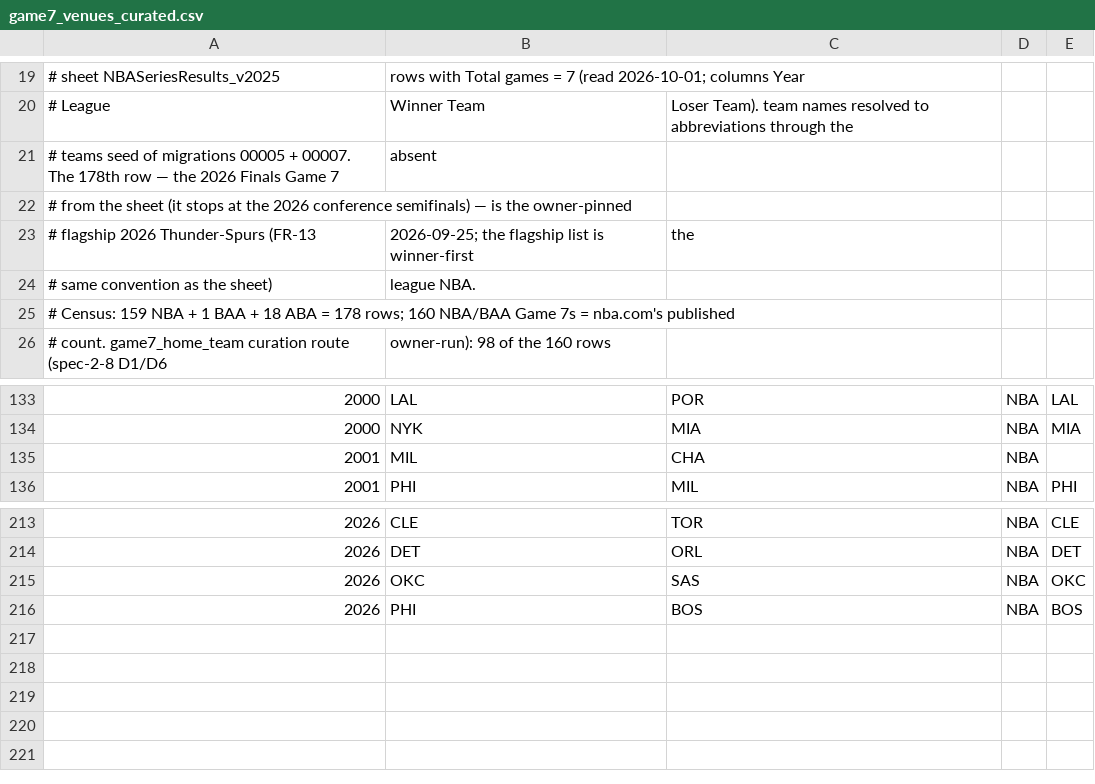
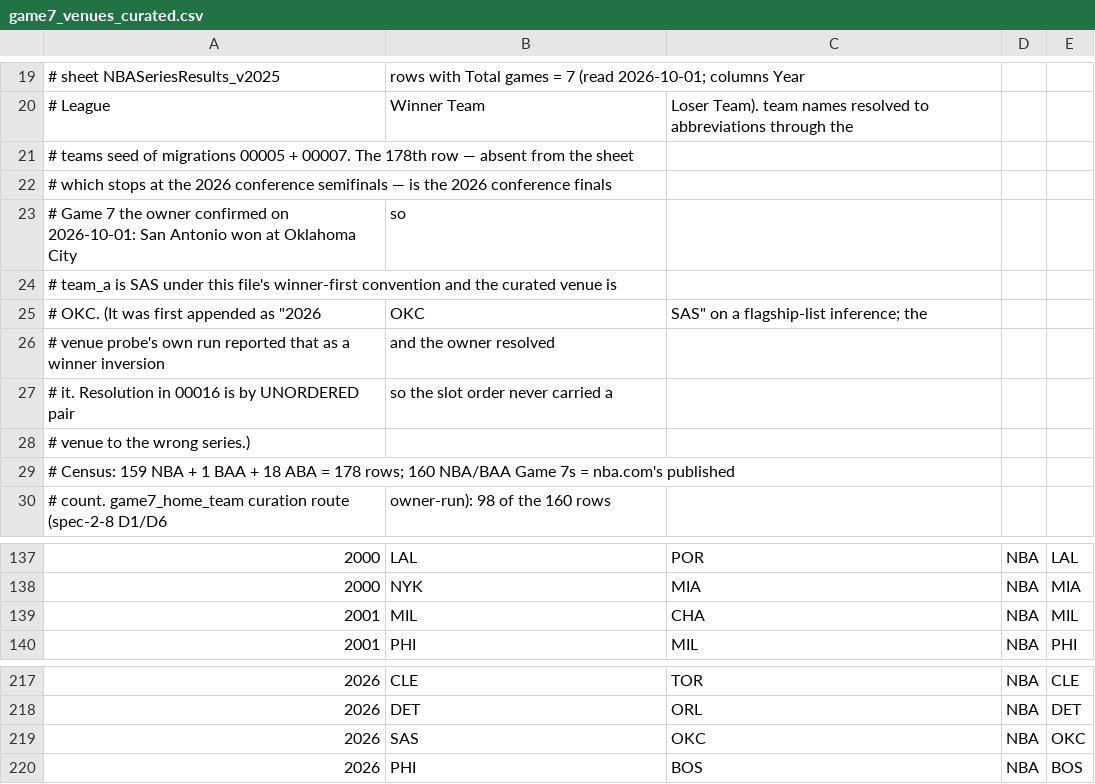
Before and after one commit to ujsolon/predictgame7, a CSV file: supabase/scripts/pipeline/data/game7_venues_curated.csv, drawn as a sheet; only a part is shown, gaps mark what is left out; removed rows and columns are numbered as before the commit, all else as after; the diff names each change by its address in the sheet, - before the commit and + after, or states it on an @@ line.

Commit message:
Apply the owner's alias approval and correct the 178th row's round (Story 2.8)
CHH -> CHA is approved and in the table, and csv:135 takes Milwaukee as its venue
from the same evidence (May 20, 2001, Bradley Center). The 178th row is the 2026
conference finals, not the Finals: San Antonio won at Oklahoma City, so the row is
now 2026,SAS,OKC and the file's provenance note, the data-model doc and spec-2-5
carry the correction. That label came from a flagship-list inference; the venue
probe's own winner-inversion report is what surfaced it.

The owner also checked three Game 7s against their own reference and the feed's
answers match all three (1998 United Center, 2000 Staples Center, 2000 American
Airlines Arena), and confirmed the empty 1998-99 postseason against a gap in their
dataset. 98 of 160 venues are filled; the 62 left are the 1948-1992 block the
widened sweep has not been run over.

One test pinned the alias table's exact five codes and correctly went red when the
sixth was approved — the instrument worked, the expectation was wrong, so the
membership assertions are now derived. Gate green at 320 tests; rehearsal exit 0.

```diff
--- a/supabase/scripts/pipeline/data/game7_venues_curated.csv
+++ b/supabase/scripts/pipeline/data/game7_venues_curated.csv
-row 21: # teams seed of migrations 00005 + 00007. The 178th row — the 2026 Finals Game 7 | absent
-A21: # from the sheet (it stops at the 2026 conference semifinals) — is the owner-pinned
+A21: # teams seed of migrations 00005 + 00007. The 178th row — absent from the sheet
-row 23: # flagship 2026 Thunder-Spurs (FR-13 | 2026-09-25; the flagship list is winner-first | the
-row 24: # same convention as the sheet) | league NBA.
+row 22: # which stops at the 2026 conference semifinals — is the 2026 conference finals
+row 23: # Game 7 the owner confirmed on 2026-10-01: San Antonio won at Oklahoma City | so
+row 24: # team_a is SAS under this file's winner-first convention and the curated venue is
+row 25: # OKC. (It was first appended as "2026 | OKC | SAS" on a flagship-list inference; the
+row 26: # venue probe's own run reported that as a winner inversion | and the owner resolved
+row 27: # it. Resolution in 00016 is by UNORDERED pair | so the slot order never carried a
+row 28: # venue to the wrong series.)
-E139: (empty)
+E139: MIL
-B219: OKC
+B219: SAS
-C219: SAS
+C219: OKC
```
Also changed, not shown: supabase/scripts/pipeline/data/game7_feed_aliases.csv, 4 other files.
